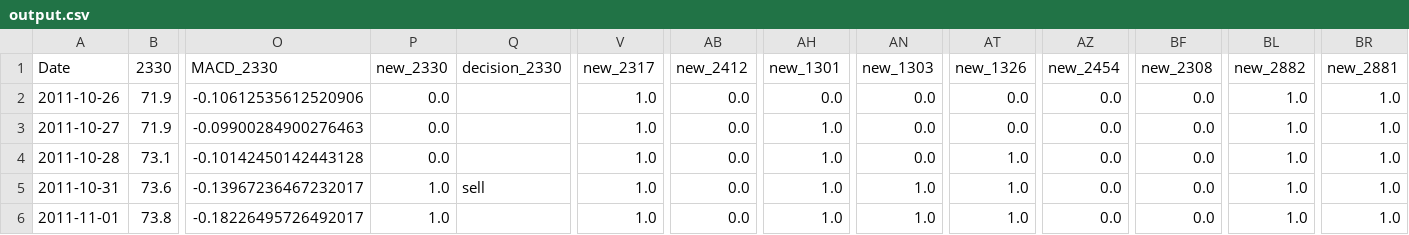
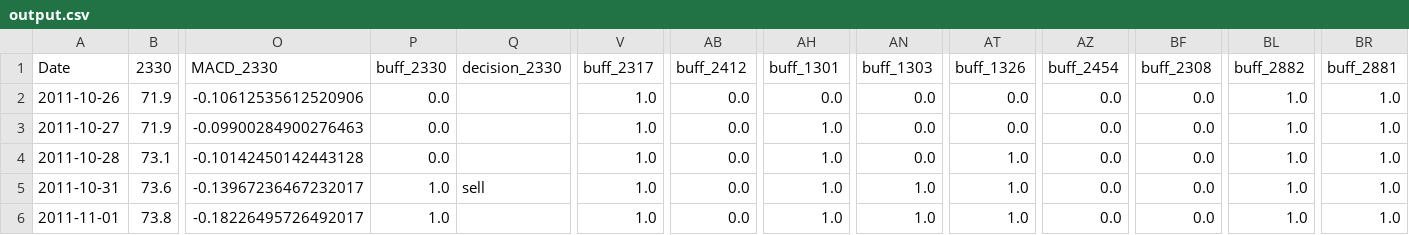
Before and after one commit to chming1016/FINANCIAL-INVESTING-AND-PROGRAM-TRADING, a CSV file: output.csv, drawn as a sheet; only a part is shown, gaps mark what is left out; the diff names each change by its address in the sheet, - before the commit and + after, or states it on an @@ line.

```diff
--- a/output.csv
+++ b/output.csv
-P1: new_2330
+P1: buff_2330
-V1: new_2317
+V1: buff_2317
-AB1: new_2412
+AB1: buff_2412
-AH1: new_1301
+AH1: buff_1301
-AN1: new_1303
+AN1: buff_1303
-AT1: new_1326
+AT1: buff_1326
-AZ1: new_2454
+AZ1: buff_2454
-BF1: new_2308
+BF1: buff_2308
-BL1: new_2882
+BL1: buff_2882
-BR1: new_2881
+BR1: buff_2881
```
Also changed, not shown: 1 other file.
